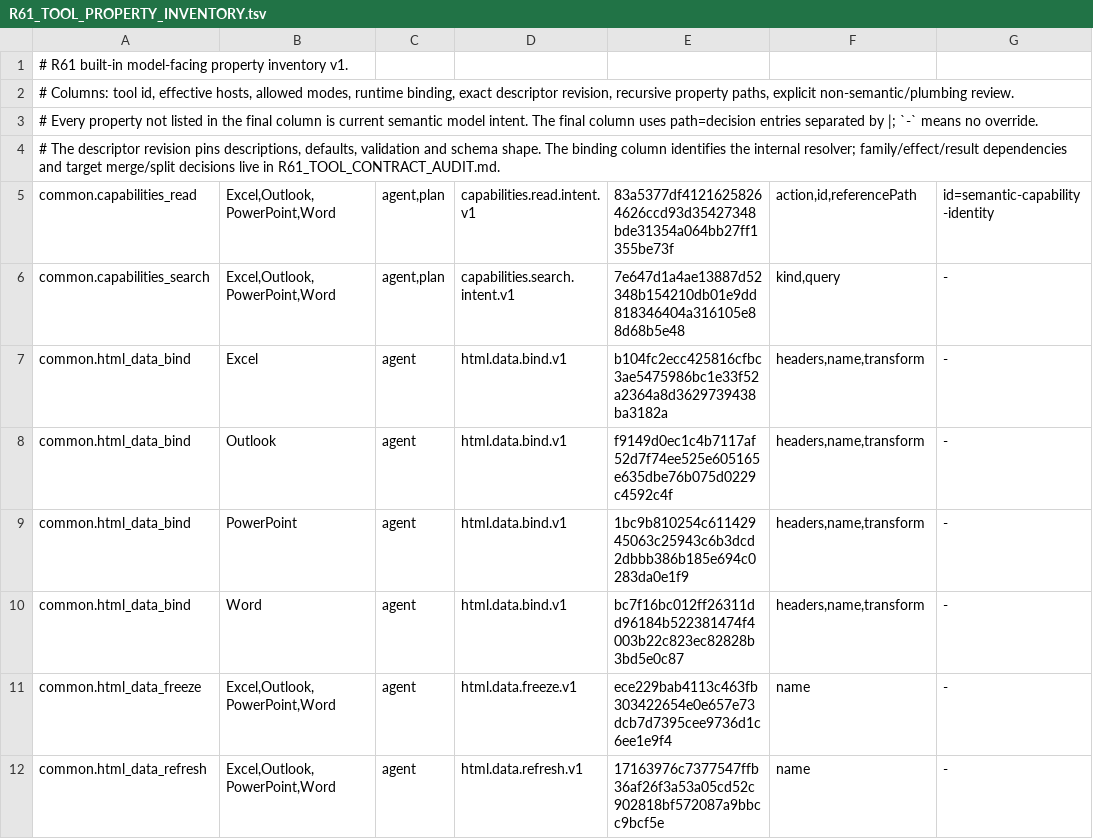
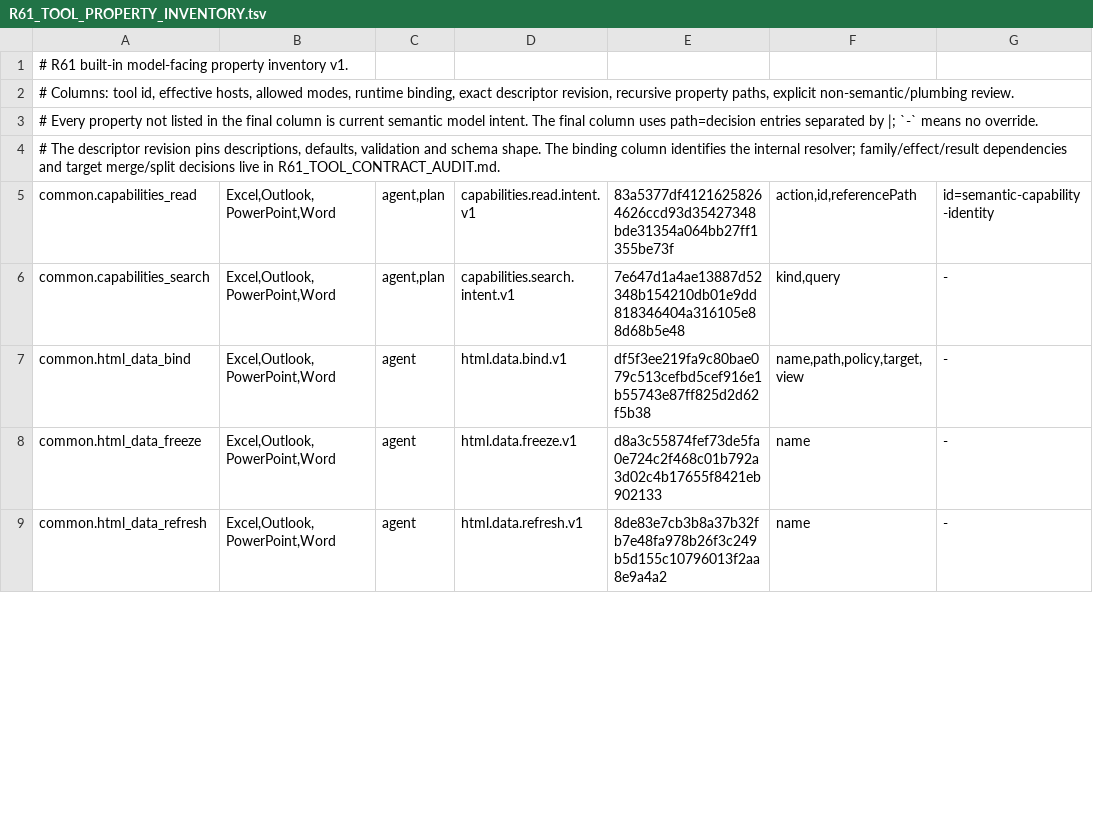
Before and after one commit to Mutagrey/RNAssistant, a TSV file: docs/stabilization/R61_TOOL_PROPERTY_INVENTORY.tsv, drawn as a sheet; only a part is shown; the diff covers the shown part only.

```diff
--- a/docs/stabilization/R61_TOOL_PROPERTY_INVENTORY.tsv
+++ b/docs/stabilization/R61_TOOL_PROPERTY_INVENTORY.tsv
@@ -6,7 +6,4 @@ common.capabilities_read	Excel,Outlook,PowerPoint,Word	agent,plan	capabilities.r
 common.capabilities_search	Excel,Outlook,PowerPoint,Word	agent,plan	capabilities.search.intent.v1	7e647d1a4ae13887d52348b154210db01e9dd818346404a316105e88d68b5e48	kind,query	-
-common.html_data_bind	Excel	agent	html.data.bind.v1	b104fc2ecc425816cfbc3ae5475986bc1e33f52a2364a8d3629739438ba3182a	headers,name,transform	-
-common.html_data_bind	Outlook	agent	html.data.bind.v1	f9149d0ec1c4b7117af52d7f74ee525e605165e635dbe76b075d0229c4592c4f	headers,name,transform	-
-common.html_data_bind	PowerPoint	agent	html.data.bind.v1	1bc9b810254c61142945063c25943c6b3dcd2dbbb386b185e694c0283da0e1f9	headers,name,transform	-
-common.html_data_bind	Word	agent	html.data.bind.v1	bc7f16bc012ff26311dd96184b522381474f4003b22c823ec82828b3bd5e0c87	headers,name,transform	-
-common.html_data_freeze	Excel,Outlook,PowerPoint,Word	agent	html.data.freeze.v1	ece229bab4113c463fb303422654e0e657e73dcb7d7395cee9736d1c6ee1e9f4	name	-
-common.html_data_refresh	Excel,Outlook,PowerPoint,Word	agent	html.data.refresh.v1	17163976c7377547ffb36af26f3a53a05cd52c902818bf572087a9bbcc9bcf5e	name	-
+common.html_data_bind	Excel,Outlook,PowerPoint,Word	agent	html.data.bind.v1	df5f3ee219fa9c80bae079c513cefbd5cef916e1b55743e87ff825d2d62f5b38	name,path,policy,target,view	-
+common.html_data_freeze	Excel,Outlook,PowerPoint,Word	agent	html.data.freeze.v1	d8a3c55874fef73de5fa0e724c2f468c01b792a3d02c4b17655f8421eb902133	name	-
+common.html_data_refresh	Excel,Outlook,PowerPoint,Word	agent	html.data.refresh.v1	8de83e7cb3b8a37b32fb7e48fa978b26f3c249b5d155c10796013f2aa8e9a4a2	name	-
```
Also changed, not shown: 4 added rows, 5 removed rows and 17 edited cells elsewhere in this file, 11 other files.
